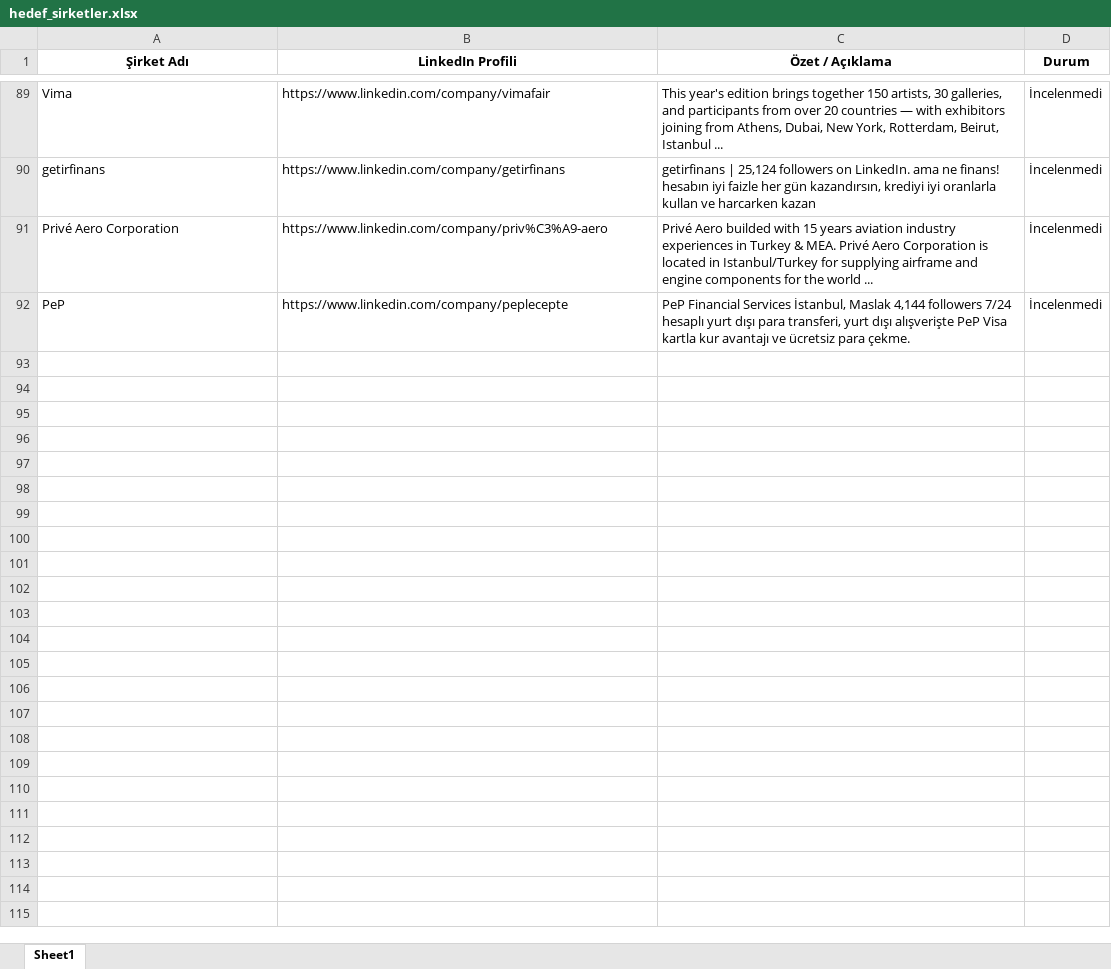
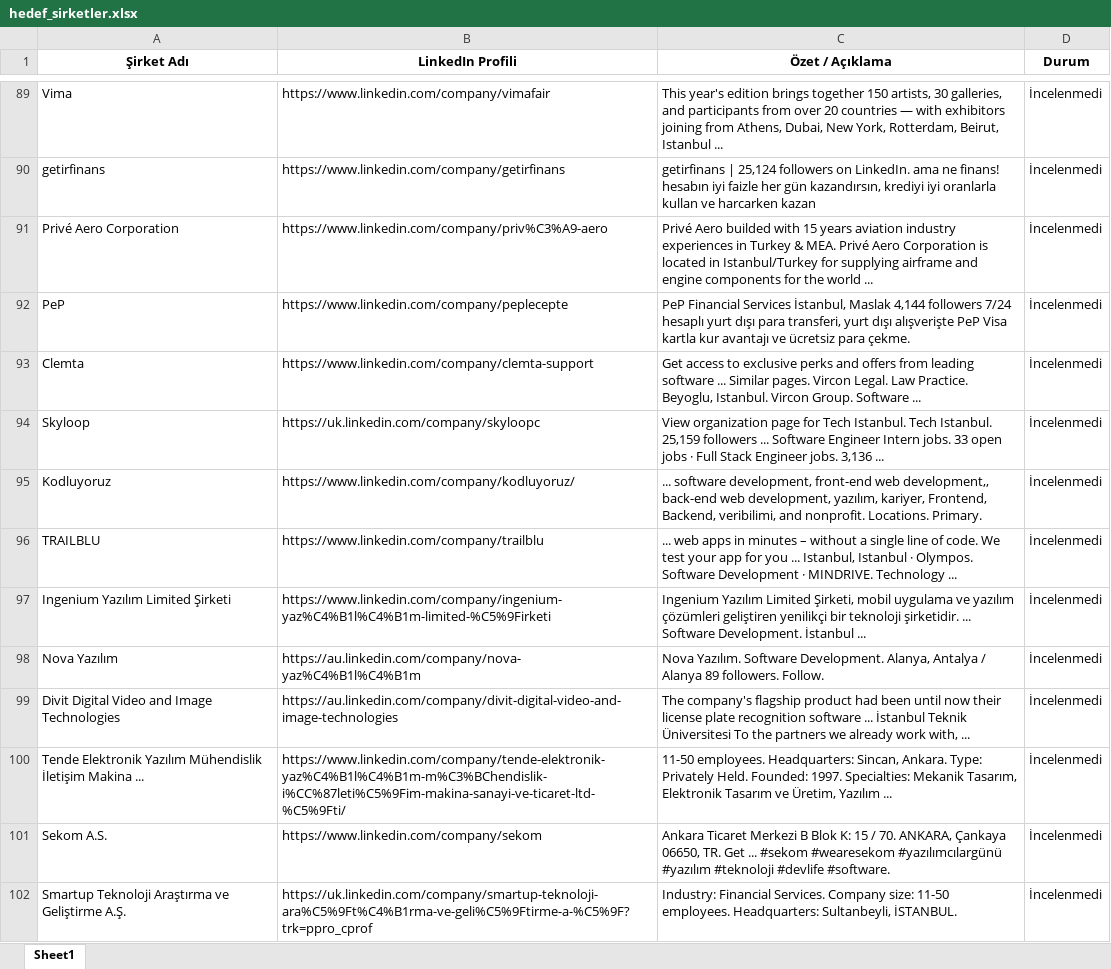
Before and after one commit to begumaLakus/opportunity-radar, an Excel workbook: hedef_sirketler.xlsx, sheet Sheet1, drawn as a sheet; only a part is shown, gaps mark what is left out; values as stored, in another font and other column widths than the file's, no borders; the diff covers the shown part only; the diff names each change by its address in the sheet, - before the commit and + after, or states it on an @@ line.

```diff
--- a/hedef_sirketler.xlsx (sheet Sheet1)
+++ b/hedef_sirketler.xlsx (sheet Sheet1)
+row 93: Clemta | https://www.linkedin.com/company/clemta-support | Get access to exclusive perks and offers from leading software ... Similar pages. Vircon Legal. Law Practice. Beyoglu, Istanbul. Vircon Group. Software ... | İncelenmedi
+row 94: Skyloop | https://uk.linkedin.com/company/skyloopc | View organization page for Tech Istanbul. Tech Istanbul. 25,159 followers ... Software Engineer Intern jobs. 33 open jobs · Full Stack Engineer jobs. 3,136 ... | İncelenmedi
+row 95: Kodluyoruz | https://www.linkedin.com/company/kodluyoruz/ | ... software development, front-end web development,, back-end web development, yazılım, kariyer, Frontend, Backend, veribilimi, and nonprofit. Locations. Primary. | İncelenmedi
+row 96: TRAILBLU | https://www.linkedin.com/company/trailblu | ... web apps in minutes – without a single line of code. We test your app for you ... Istanbul, Istanbul · Olympos. Software Development · MINDRIVE. Technology ... | İncelenmedi
+row 97: Ingenium Yazılım Limited Şirketi | https://www.linkedin.com/company/ingenium-yaz%C4%B1l%C4%B1m-limited-%C5%9Firketi | Ingenium Yazılım Limited Şirketi, mobil uygulama ve yazılım çözümleri geliştiren yenilikçi bir teknoloji şirketidir. ... Software Development. İstanbul ... | İncelenmedi
+row 98: Nova Yazılım | https://au.linkedin.com/company/nova-yaz%C4%B1l%C4%B1m | Nova Yazılım. Software Development. Alanya, Antalya / Alanya 89 followers. Follow. | İncelenmedi
+row 99: Divit Digital Video and Image Technologies | https://au.linkedin.com/company/divit-digital-video-and-image-technologies | The company's flagship product had been until now their license plate recognition software ... İstanbul Teknik Üniversitesi To the partners we already work with, ... | İncelenmedi
+row 100: Tende Elektronik Yazılım Mühendislik İletişim Makina ... | https://www.linkedin.com/company/tende-elektronik-yaz%C4%B1l%C4%B1m-m%C3%BChendislik-i%CC%87leti%C5%9Fim-makina-sanayi-ve-ticaret-ltd-%C5%9Fti/ | 11-50 employees. Headquarters: Sincan, Ankara. Type: Privately Held. Founded: 1997. Specialties: Mekanik Tasarım, Elektronik Tasarım ve Üretim, Yazılım ... | İncelenmedi
+row 101: Sekom A.S. | https://www.linkedin.com/company/sekom | Ankara Ticaret Merkezi B Blok K: 15 / 70. ANKARA, Çankaya 06650, TR. Get ... #sekom #wearesekom #yazılımcılargünü #yazılım #teknoloji #devlife #software. | İncelenmedi
+row 102: Smartup Teknoloji Araştırma ve Geliştirme A.Ş. | https://uk.linkedin.com/company/smartup-teknoloji-ara%C5%9Ft%C4%B1rma-ve-geli%C5%9Ftirme-a-%C5%9F?trk=ppro_cprof | Industry: Financial Services. Company size: 11-50 employees. Headquarters: Sultanbeyli, İSTANBUL. | İncelenmedi
```
Also changed, not shown: 23 added rows elsewhere in this sheet, 2 other files.
